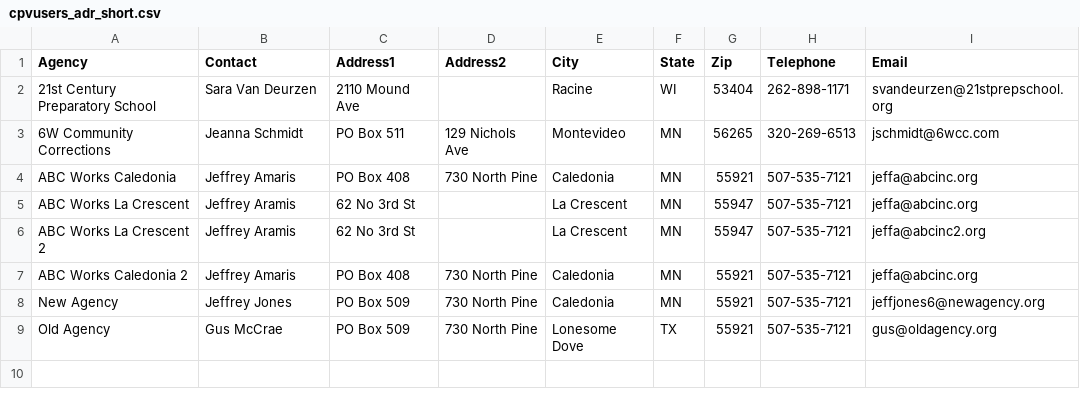
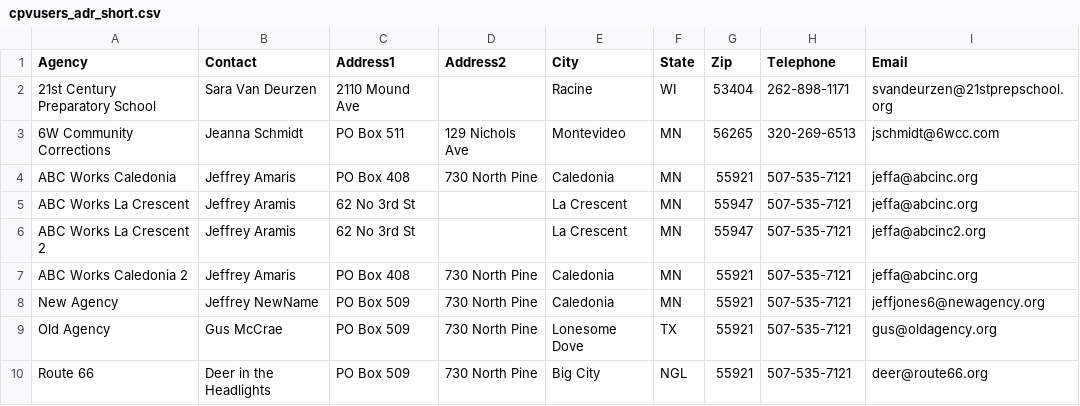
Before and after one commit to jaymzc/cvp_members, a CSV file: cpvusers_adr_short.csv, drawn as a sheet.

Commit message:
Update cpvusers_adr_short.csv

```diff
--- a/cpvusers_adr_short.csv
+++ b/cpvusers_adr_short.csv
@@ -7,3 +7,4 @@ ABC Works La Crescent 2,Jeffrey Aramis,62 No 3rd St,,La Crescent,MN,55947,507-53
 ABC Works Caledonia 2,Jeffrey Amaris,PO Box 408,730 North Pine,Caledonia,MN,55921,507-535-7121,jeffa@abcinc.org
-New Agency,Jeffrey Jones,PO Box 509,730 North Pine,Caledonia,MN,55921,507-535-7121,jeffjones6@newagency.org
+New Agency,Jeffrey NewName,PO Box 509,730 North Pine,Caledonia,MN,55921,507-535-7121,jeffjones6@newagency.org
 Old Agency,Gus McCrae,PO Box 509,730 North Pine,Lonesome Dove,TX,55921,507-535-7121,gus@oldagency.org
+Route 66,Deer in the Headlights,PO Box 509,730 North Pine,Big City,NGL,55921,507-535-7121,deer@route66.org
```
